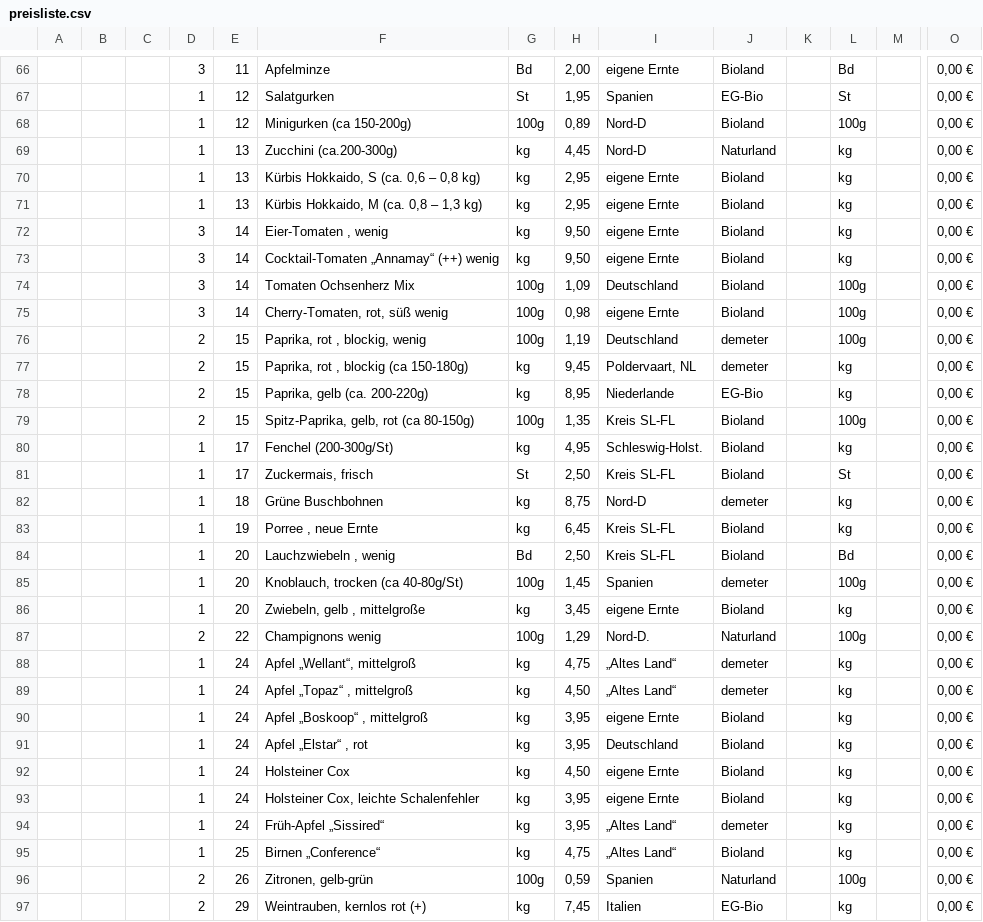
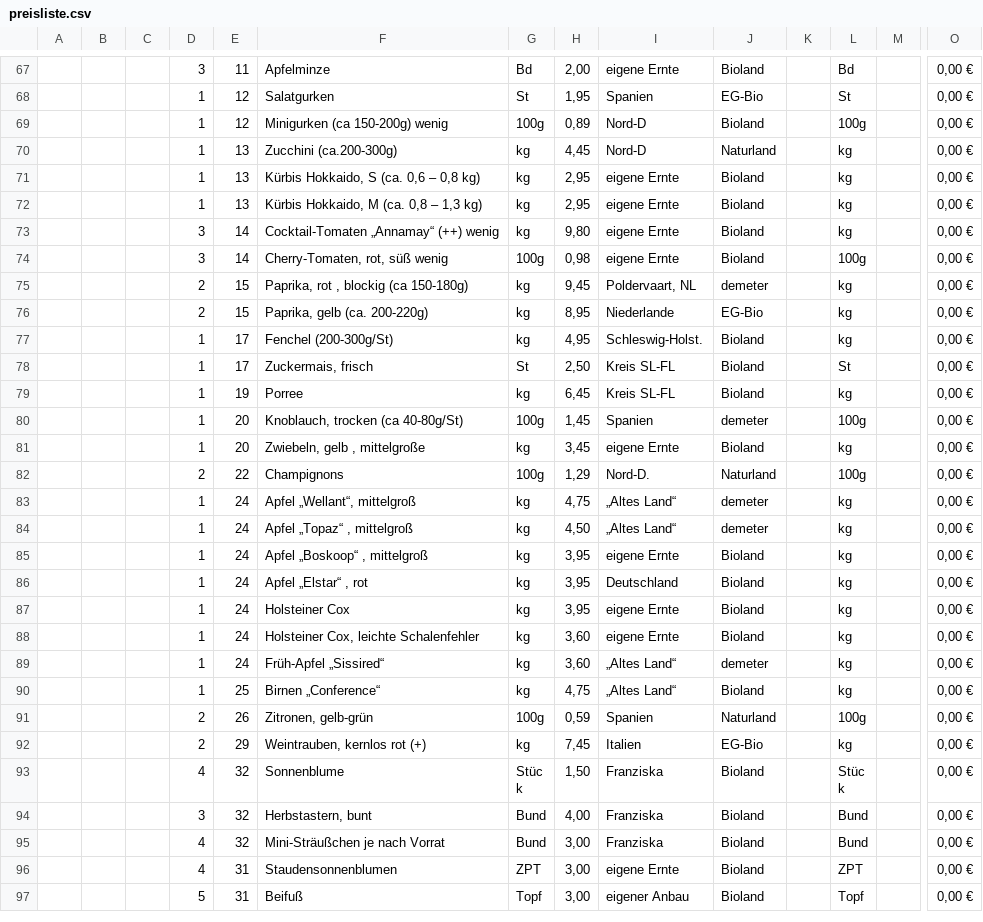
Before and after one commit to Freudenhof/Bestellformular, a CSV file: preisliste.csv, drawn as a sheet; only a part is shown, gaps mark what is left out; the shorter side is filled out with more unchanged rows; removed rows and columns are numbered as before the commit, all else as after; rows hold the shown columns only; the diff covers the shown part only; the diff names each change by its address in the sheet, - before the commit and + after, or states it on an @@ line.

Commit message:
Add files via upload

```diff
--- a/preisliste.csv
+++ b/preisliste.csv
-F69: Minigurken (ca 150-200g)
+F69: Minigurken (ca 150-200g) wenig
-row 72:  |  |  | 3 | 14 | Eier-Tomaten , wenig | kg | 9,50 | eigene Ernte | Bioland |  | kg |  | 0,00 €
-H73: 9,50
+H73: 9,80
-row 74:  |  |  | 3 | 14 | Tomaten Ochsenherz Mix | 100g | 1,09 | Deutschland | Bioland |  | 100g |  | 0,00 €
-row 76:  |  |  | 2 | 15 | Paprika, rot , blockig, wenig | 100g | 1,19 | Deutschland | demeter |  | 100g |  | 0,00 €
-row 79:  |  |  | 2 | 15 | Spitz-Paprika, gelb, rot (ca 80-150g) | 100g | 1,35 | Kreis SL-FL | Bioland |  | 100g |  | 0,00 €
-row 82:  |  |  | 1 | 18 | Grüne Buschbohnen | kg | 8,75 | Nord-D | demeter |  | kg |  | 0,00 €
-F79: Porree , neue Ernte
+F79: Porree
-row 84:  |  |  | 1 | 20 | Lauchzwiebeln , wenig | Bd | 2,50 | Kreis SL-FL | Bioland |  | Bd |  | 0,00 €
-F82: Champignons wenig
+F82: Champignons
-H87: 4,50
+H87: 3,95
-H88:H89: 3,95
+H88:H89: 3,60
```
Also changed, not shown: 4 added rows, 6 removed rows and 11 edited cells elsewhere in this file.
